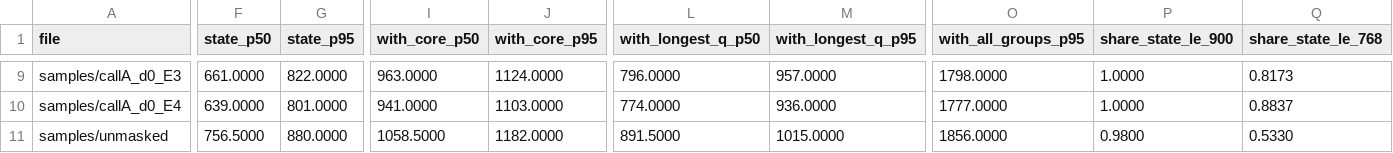
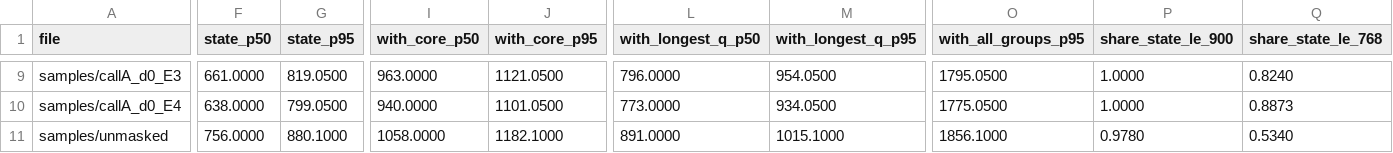
Before and after one commit to AmirDehkordi/NewsAction, a CSV file: artifacts/NA-04/token_stats.csv, drawn as a sheet; only a part is shown, gaps mark what is left out; the diff covers the shown part only; the diff names each change by its address in the sheet, - before the commit and + after, or states it on an @@ line.

```diff
--- a/artifacts/NA-04/token_stats.csv
+++ b/artifacts/NA-04/token_stats.csv
-G9 (state_p95): 822.0000
+G9 (state_p95): 819.0500
-J9 (with_core_p95): 1124.0000
+J9 (with_core_p95): 1121.0500
-M9 (with_longest_q_p95): 957.0000
+M9 (with_longest_q_p95): 954.0500
-O9 (with_all_groups_p95): 1798.0000
+O9 (with_all_groups_p95): 1795.0500
-Q9 (share_state_le_768): 0.8173
+Q9 (share_state_le_768): 0.8240
-F10 (state_p50): 639.0000
+F10 (state_p50): 638.0000
-G10 (state_p95): 801.0000
+G10 (state_p95): 799.0500
-I10 (with_core_p50): 941.0000
+I10 (with_core_p50): 940.0000
-J10 (with_core_p95): 1103.0000
+J10 (with_core_p95): 1101.0500
-L10 (with_longest_q_p50): 774.0000
+L10 (with_longest_q_p50): 773.0000
-M10 (with_longest_q_p95): 936.0000
+M10 (with_longest_q_p95): 934.0500
-O10 (with_all_groups_p95): 1777.0000
+O10 (with_all_groups_p95): 1775.0500
-Q10 (share_state_le_768): 0.8837
+Q10 (share_state_le_768): 0.8873
-F11 (state_p50): 756.5000
+F11 (state_p50): 756.0000
-G11 (state_p95): 880.0000
+G11 (state_p95): 880.1000
-I11 (with_core_p50): 1058.5000
+I11 (with_core_p50): 1058.0000
-J11 (with_core_p95): 1182.0000
+J11 (with_core_p95): 1182.1000
-L11 (with_longest_q_p50): 891.5000
+L11 (with_longest_q_p50): 891.0000
-M11 (with_longest_q_p95): 1015.0000
+M11 (with_longest_q_p95): 1015.1000
-O11 (with_all_groups_p95): 1856.0000
+O11 (with_all_groups_p95): 1856.1000
-P11 (share_state_le_900): 0.9800
+P11 (share_state_le_900): 0.9780
-Q11 (share_state_le_768): 0.5330
+Q11 (share_state_le_768): 0.5340
```
Also changed, not shown: 32 edited cells elsewhere in this file, 7 other files.
